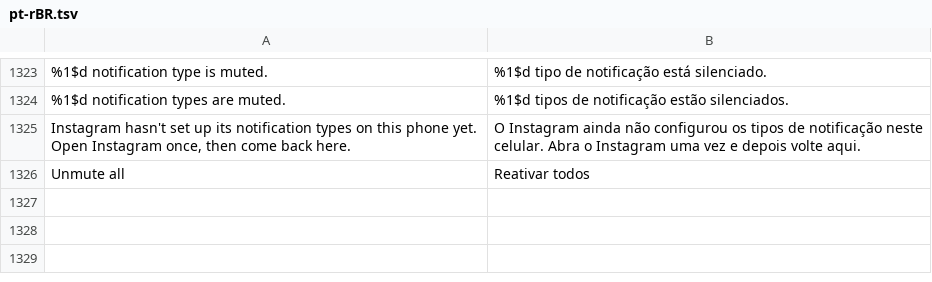
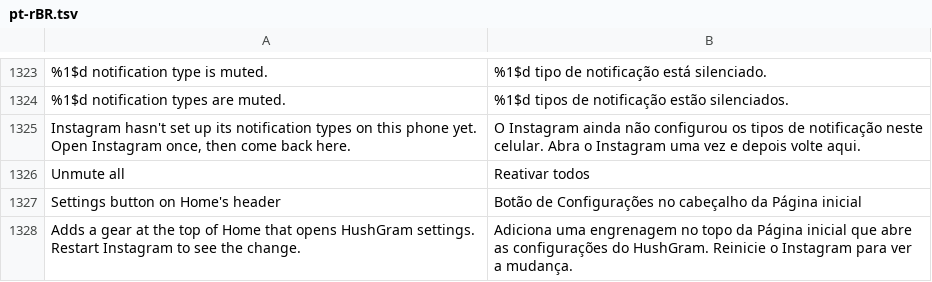
Before and after one commit to SysAdminDoc/HushGram, a TSV file: extensions/shared/library/src/main/l10n/pt-rBR.tsv, drawn as a sheet; only a part is shown, gaps mark what is left out; the diff names each change by its address in the sheet, - before the commit and + after, or states it on an @@ line.

Commit message:
feat(tab-bar): add Settings button on Home's header
A gear in Home's header end row opens HushGram settings the way the logo's
long press does. It is drawn in code like the Search and Ghost buttons,
placed by the same header draw hook, and left out while the switch is off
or HushGram is paused.

Refs #404

```diff
--- a/extensions/shared/library/src/main/l10n/pt-rBR.tsv
+++ b/extensions/shared/library/src/main/l10n/pt-rBR.tsv
+row 1327: Settings button on Home's header | Botão de Configurações no cabeçalho da Página inicial
+row 1328: Adds a gear at the top of Home that opens HushGram settings. Restart Instagram to see the change. | Adiciona uma engrenagem no topo da Página inicial que abre as configurações do HushGram. Reinicie o Instagram para ver a mudança.
```
Also changed, not shown: extensions/shared/library/src/main/l10n/de.tsv, extensions/shared/library/src/main/l10n/es.tsv, 16 other files.
